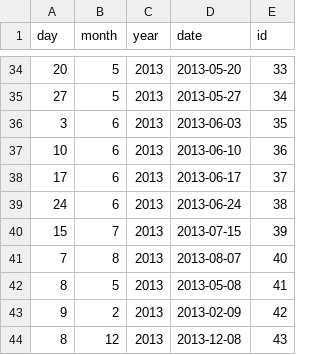
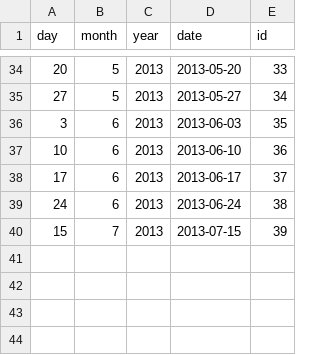
Before and after one commit to minskapp/Taller2-PAD, a CSV file: time fruits.csv (was time.csv), drawn as a sheet; only a part is shown, gaps mark what is left out.

```diff
--- a/time.csv
+++ b/time fruits.csv
@@ -40,5 +40 @@ day,month,year,date,id
 15,7,2013,2013-07-15,39
-7,8,2013,2013-08-07,40
-8,5,2013,2013-05-08,41
-9,2,2013,2013-02-09,42
-8,12,2013,2013-12-08,43
```
Also changed, not shown: product fruits.csv, 7 other files.
